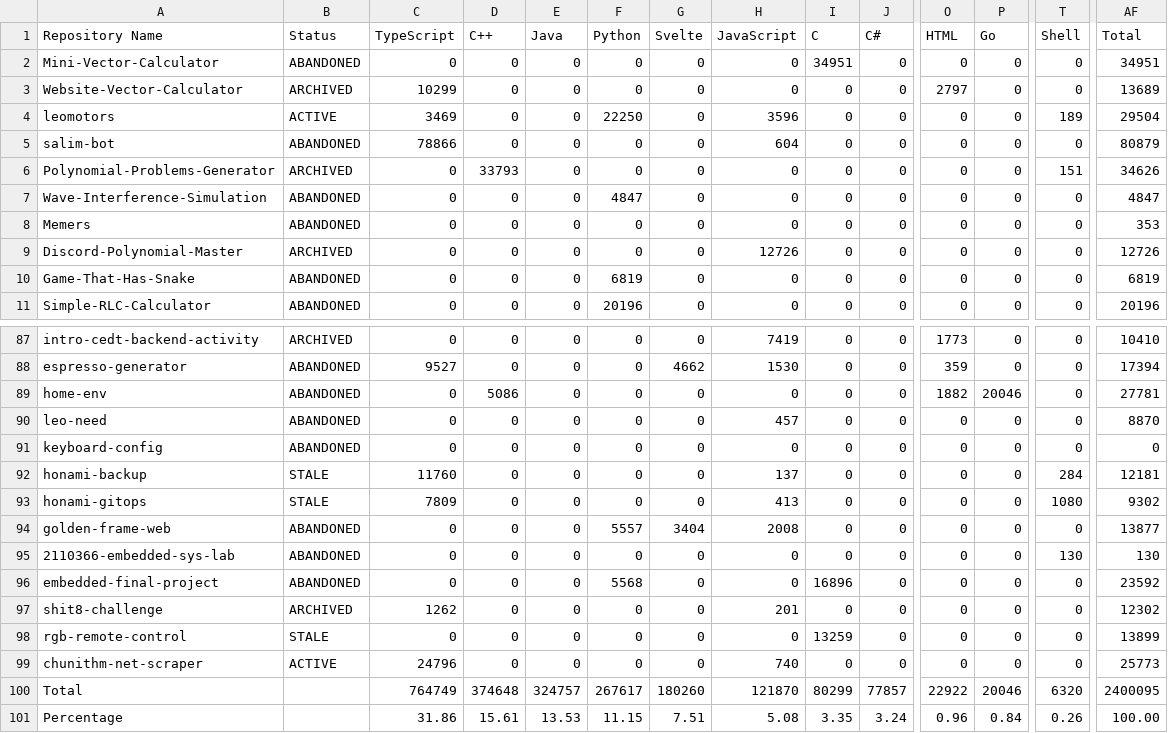
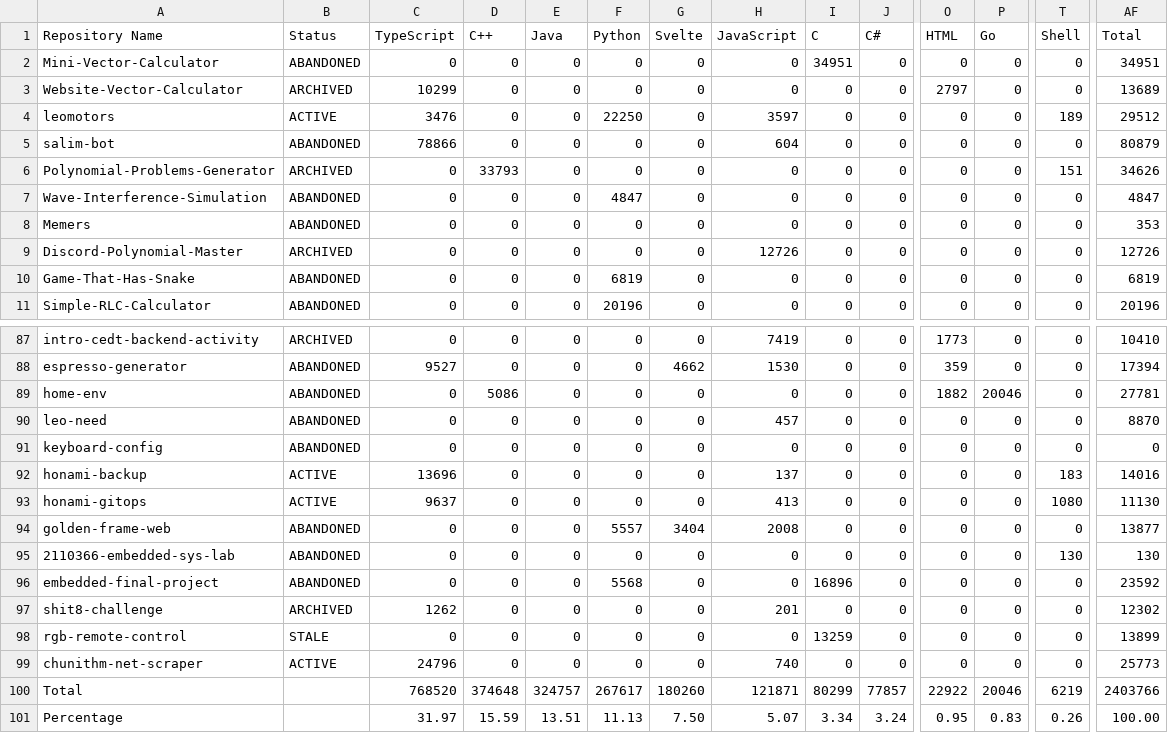
Before and after one commit to leomotors/leomotors, a CSV file: generated/lang.csv, drawn as a sheet; only a part is shown, gaps mark what is left out; the diff names each change by its address in the sheet, - before the commit and + after, or states it on an @@ line.

```diff
--- a/generated/lang.csv
+++ b/generated/lang.csv
-C4 (TypeScript): 3469
+C4 (TypeScript): 3476
-H4 (JavaScript): 3596
+H4 (JavaScript): 3597
-AF4 (Total): 29504
+AF4 (Total): 29512
-B92:B93 (Status): STALE
+B92:B93 (Status): ACTIVE
-C92 (TypeScript): 11760
+C92 (TypeScript): 13696
-T92 (Shell): 284
+T92 (Shell): 183
-AF92 (Total): 12181
+AF92 (Total): 14016
-C93 (TypeScript): 7809
+C93 (TypeScript): 9637
-AF93 (Total): 9302
+AF93 (Total): 11130
-C100 (TypeScript): 764749
+C100 (TypeScript): 768520
-H100 (JavaScript): 121870
+H100 (JavaScript): 121871
-T100 (Shell): 6320
+T100 (Shell): 6219
-AF100 (Total): 2400095
+AF100 (Total): 2403766
-C101 (TypeScript): 31.86
+C101 (TypeScript): 31.97
-D101 (C++): 15.61
+D101 (C++): 15.59
-E101 (Java): 13.53
+E101 (Java): 13.51
-F101 (Python): 11.15
+F101 (Python): 11.13
-G101 (Svelte): 7.51
+G101 (Svelte): 7.50
-H101 (JavaScript): 5.08
+H101 (JavaScript): 5.07
-I101 (C): 3.35
+I101 (C): 3.34
-O101 (HTML): 0.96
+O101 (HTML): 0.95
-P101 (Go): 0.84
+P101 (Go): 0.83
```
Also changed, not shown: 4 other files.
